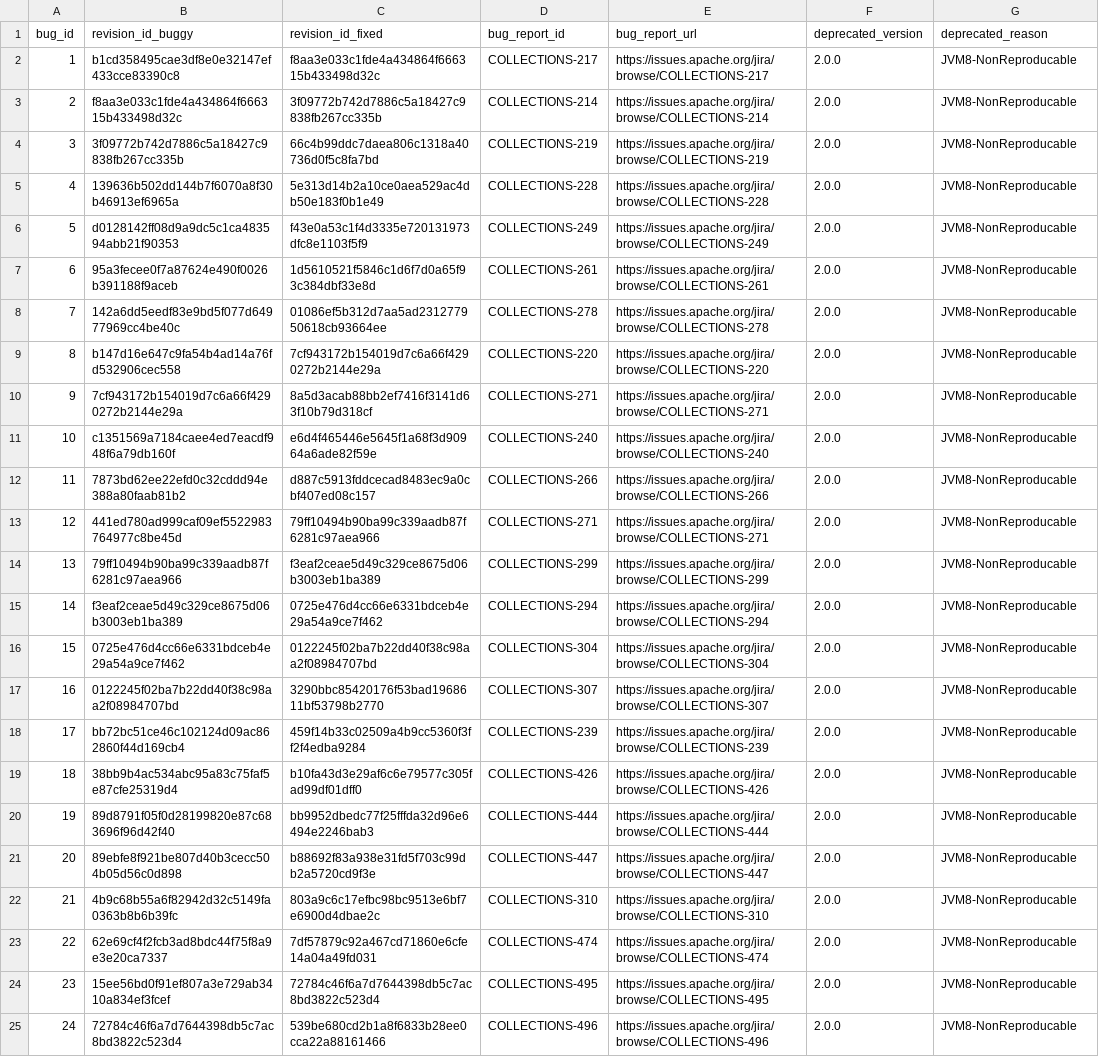
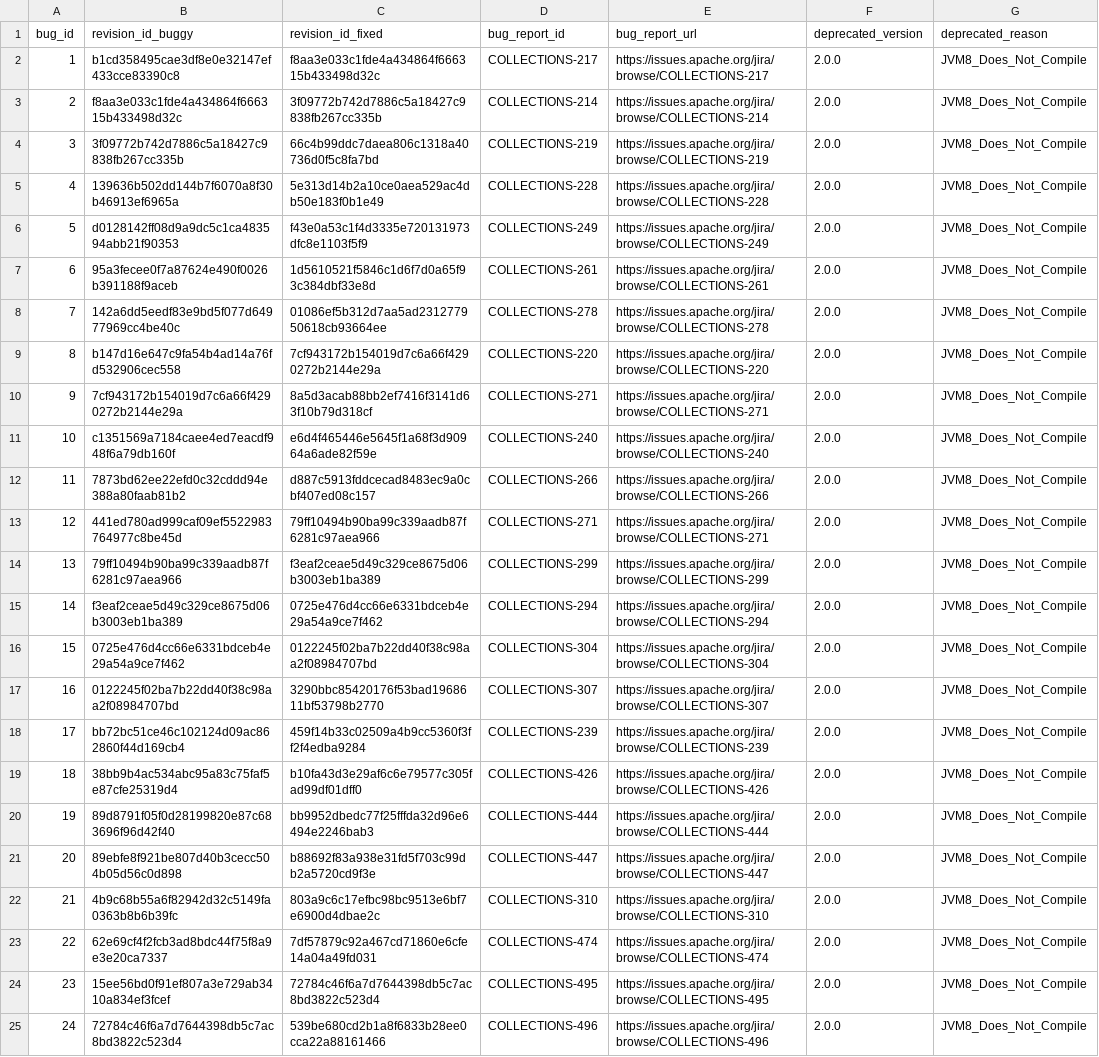
Before and after one commit to rjust/defects4j, a CSV file: framework/projects/Collections/deprecated-bugs.csv, drawn as a sheet; the diff names each change by its address in the sheet, - before the commit and + after, or states it on an @@ line.

```diff
--- a/framework/projects/Collections/deprecated-bugs.csv
+++ b/framework/projects/Collections/deprecated-bugs.csv
-G2:G25 (deprecated_reason): JVM8-NonReproducable
+G2:G25 (deprecated_reason): JVM8_Does_Not_Compile
```
Also changed, not shown: framework/projects/Cli/deprecated-bugs.csv, framework/projects/Closure/deprecated-bugs.csv, 23 other files.
